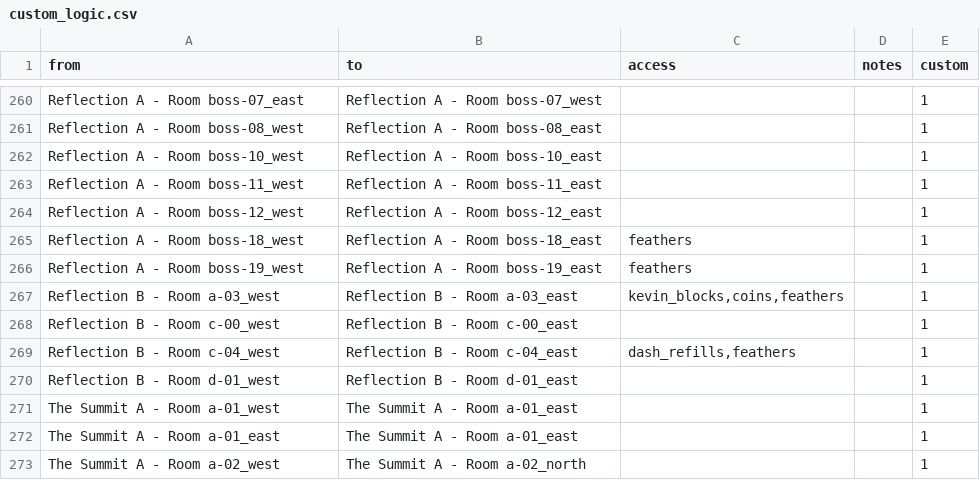
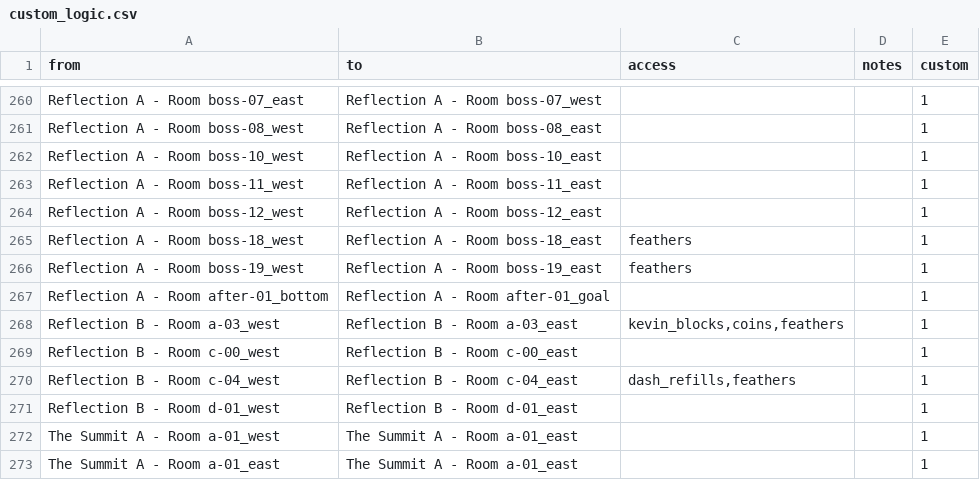
Before and after one commit to Zeeveez/CelesteOpenWorldPoptracker, a CSV file: scripts/logic/custom_logic.csv, drawn as a sheet; only a part is shown, gaps mark what is left out; the shorter side is filled out with more unchanged rows; the diff names each change by its address in the sheet, - before the commit and + after, or states it on an @@ line.

Commit message:
Added OOL for itemless 6A - after-01_bottom -> after-01_goal

```diff
--- a/scripts/logic/custom_logic.csv
+++ b/scripts/logic/custom_logic.csv
+row 267: Reflection A - Room after-01_bottom | Reflection A - Room after-01_goal |  |  | 1
```
Also changed, not shown: 1 other file.
